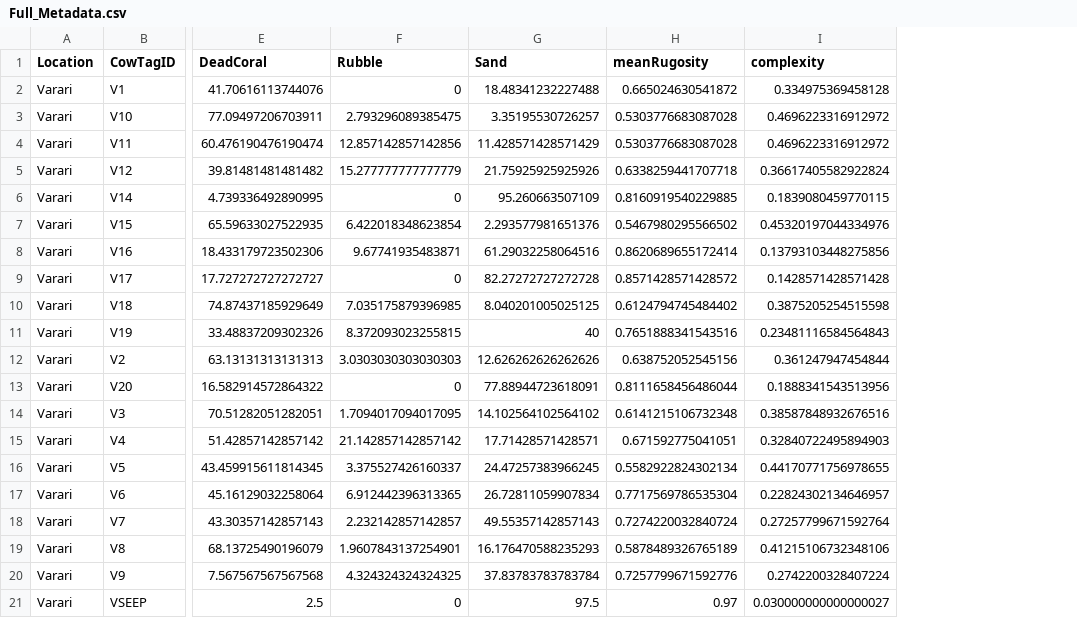
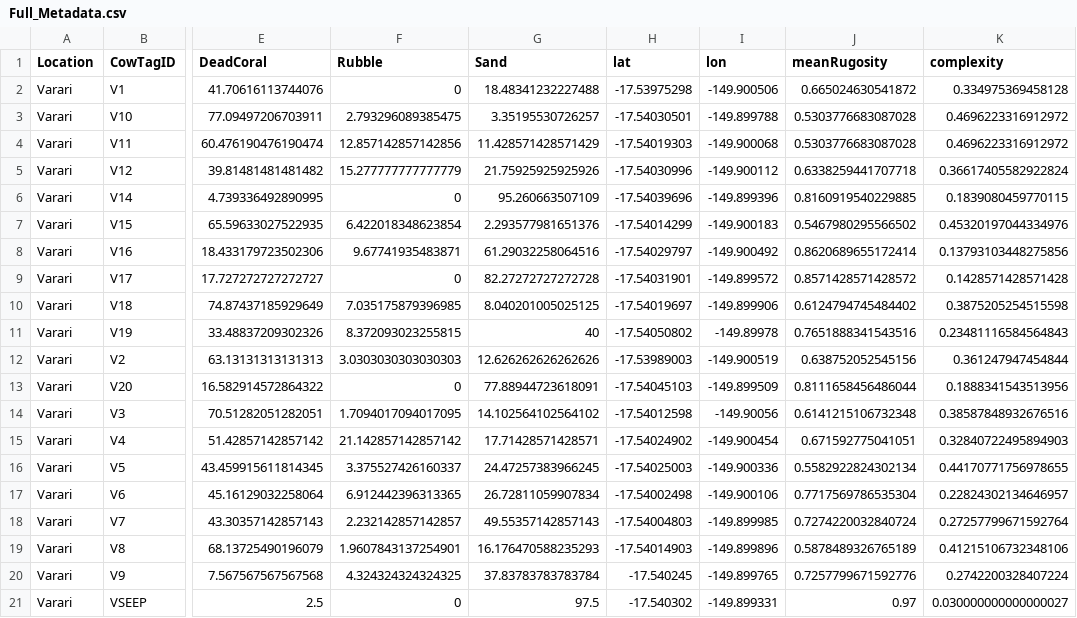
Before and after one commit to dbarnas/Natural_environmental_gradients_alter_community_composition_and_functional_diversity_on_coral_reefs, a CSV file: Data/Full_Metadata.csv, drawn as a sheet; only a part is shown, gaps mark what is left out; the diff names each change by its address in the sheet, - before the commit and + after, or states it on an @@ line.

Commit message:
scripts and data dictionaries

```diff
--- a/Data/Full_Metadata.csv
+++ b/Data/Full_Metadata.csv
+column H (lat), rows 2-21: -17.53975298 | -17.54030501 | -17.54019303 | -17.54030996 | -17.54039696 | -17.54014299 | -17.54029797 | -17.54031901 | -17.54019697 | -17.54050802 | -17.53989003 | -17.54045103 | -17.54012598 | -17.54024902 | -17.54025003 | -17.54002498 | -17.54004803 | -17.54014903 | -17.540245 | -17.540302
+column I (lon), rows 2-21: -149.900506 | -149.899788 | -149.900068 | -149.900112 | -149.899396 | -149.900183 | -149.900492 | -149.899572 | -149.899906 | -149.89978 | -149.900519 | -149.899509 | -149.90056 | -149.900454 | -149.900336 | -149.900106 | -149.899985 | -149.899896 | -149.899765 | -149.899331
```
Also changed, not shown: Data/Surveys/Survey_Metadata.csv, 3 other files.
